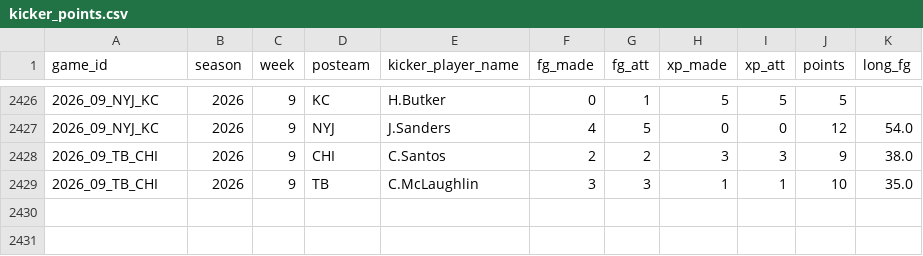
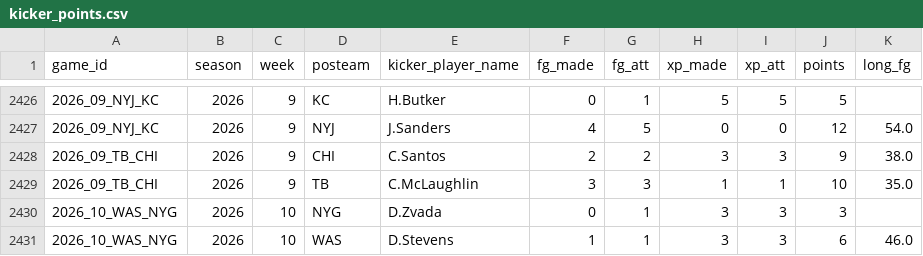
Before and after one commit to x60644/b00mstick, a CSV file: data/kicker_points.csv, drawn as a sheet; only a part is shown, gaps mark what is left out.

```diff
--- a/data/kicker_points.csv
+++ b/data/kicker_points.csv
@@ -2429 +2429,3 @@ game_id,season,week,posteam,kicker_player_name,fg_made,fg_att,xp_made,xp_att,poi
 2026_09_TB_CHI,2026,9,TB,C.McLaughlin,3,3,1,1,10,35.0
+2026_10_WAS_NYG,2026,10,NYG,D.Zvada,0,1,3,3,3,
+2026_10_WAS_NYG,2026,10,WAS,D.Stevens,1,1,3,3,6,46.0
```
Also changed, not shown: data/drive_stats.csv, data/first_drives.csv, 4 other files.
